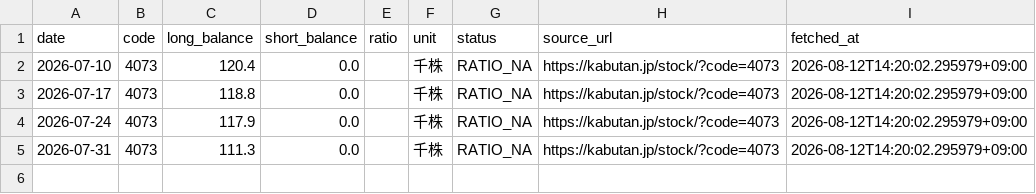
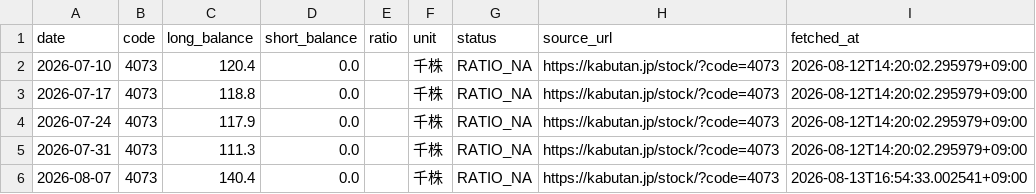
Before and after one commit to scioltoharumi/kabu-ledger, a CSV file: data/margin/4073.csv, drawn as a sheet; the diff names each change by its address in the sheet, - before the commit and + after, or states it on an @@ line.

```diff
--- a/data/margin/4073.csv
+++ b/data/margin/4073.csv
+row 6: 2026-08-07 | 4073 | 140.4 | 0.0 |  | 千株 | RATIO_NA | https://kabutan.jp/stock/?code=4073 | 2026-08-13T16:54:33.002541+09:00
```
Also changed, not shown: data/indices/growth250.csv, data/margin/3851.csv, 50 other files.
